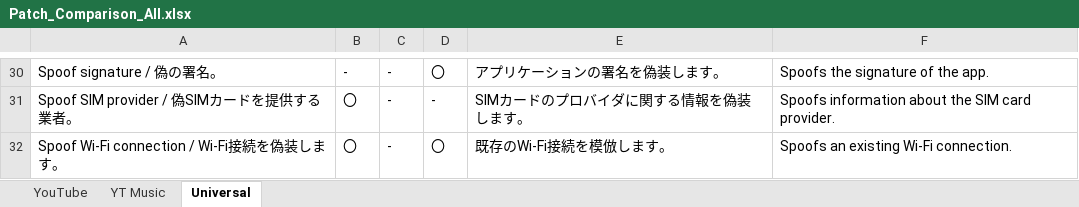
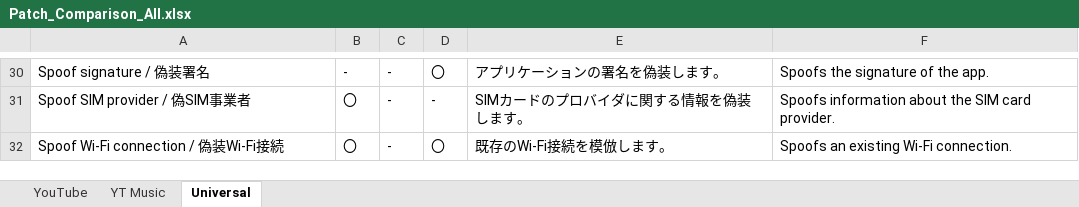
Before and after one commit to kazaminosuke/YouTube_Patch_Explorer, an Excel workbook: Patch_Comparison_All.xlsx, sheet Universal, drawn as a sheet; only a part is shown, gaps mark what is left out; values as stored, in another font and other column widths than the file's, no borders; the diff covers the shown part only; the diff names each change by its address in the sheet, - before the commit and + after, or states it on an @@ line.

```diff
--- a/Patch_Comparison_All.xlsx (sheet Universal)
+++ b/Patch_Comparison_All.xlsx (sheet Universal)
-A30: Spoof signature / 偽の署名。
+A30: Spoof signature / 偽装署名
-A31: Spoof SIM provider / 偽SIMカードを提供する業者。
+A31: Spoof SIM provider / 偽SIM事業者
-A32: Spoof Wi-Fi connection / Wi-Fi接続を偽装します。
+A32: Spoof Wi-Fi connection / 偽装Wi-Fi接続
```
Also changed, not shown: 28 edited cells elsewhere in this sheet, sheet YouTube, sheet YT Music, 3 other files.
